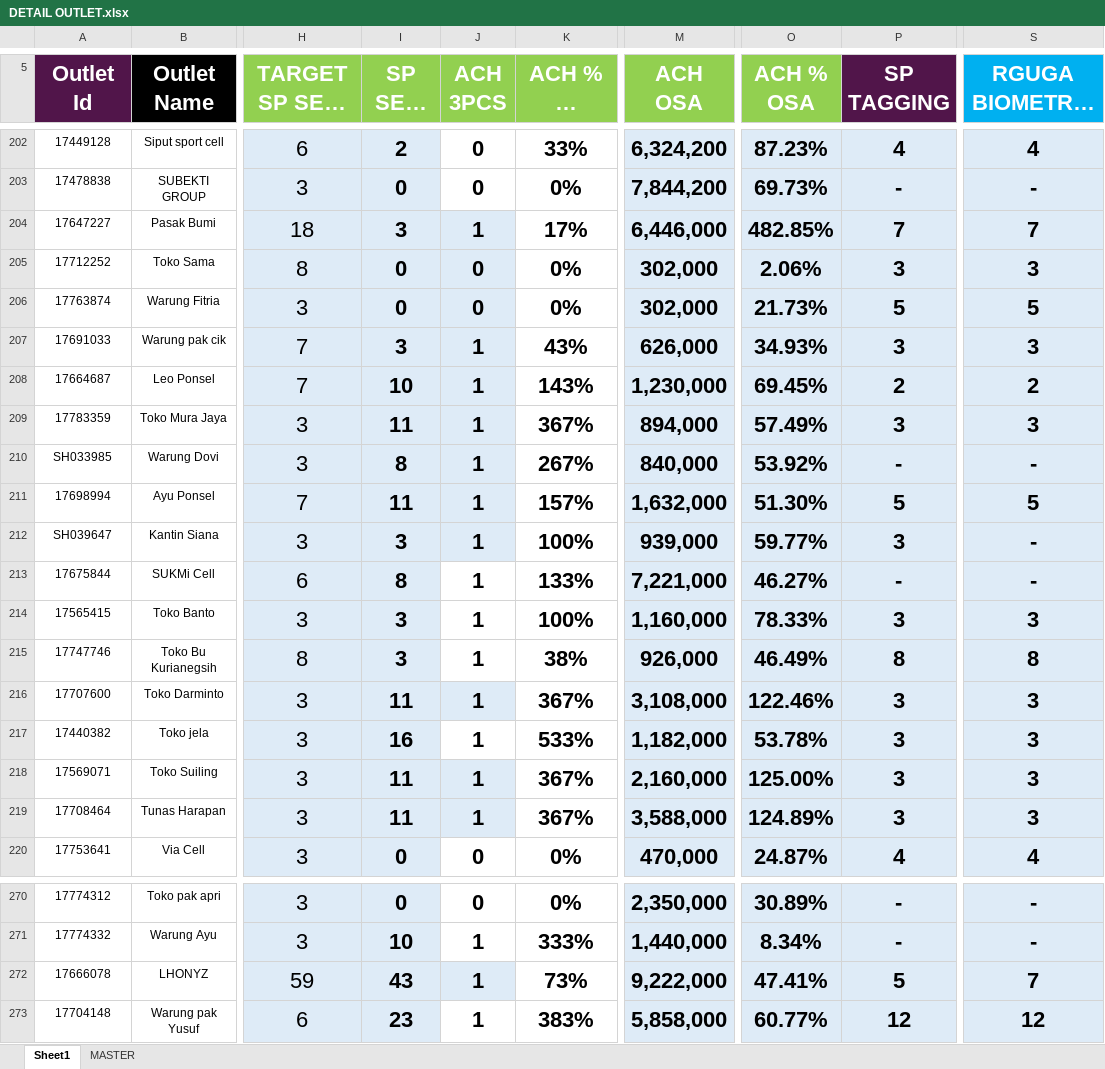
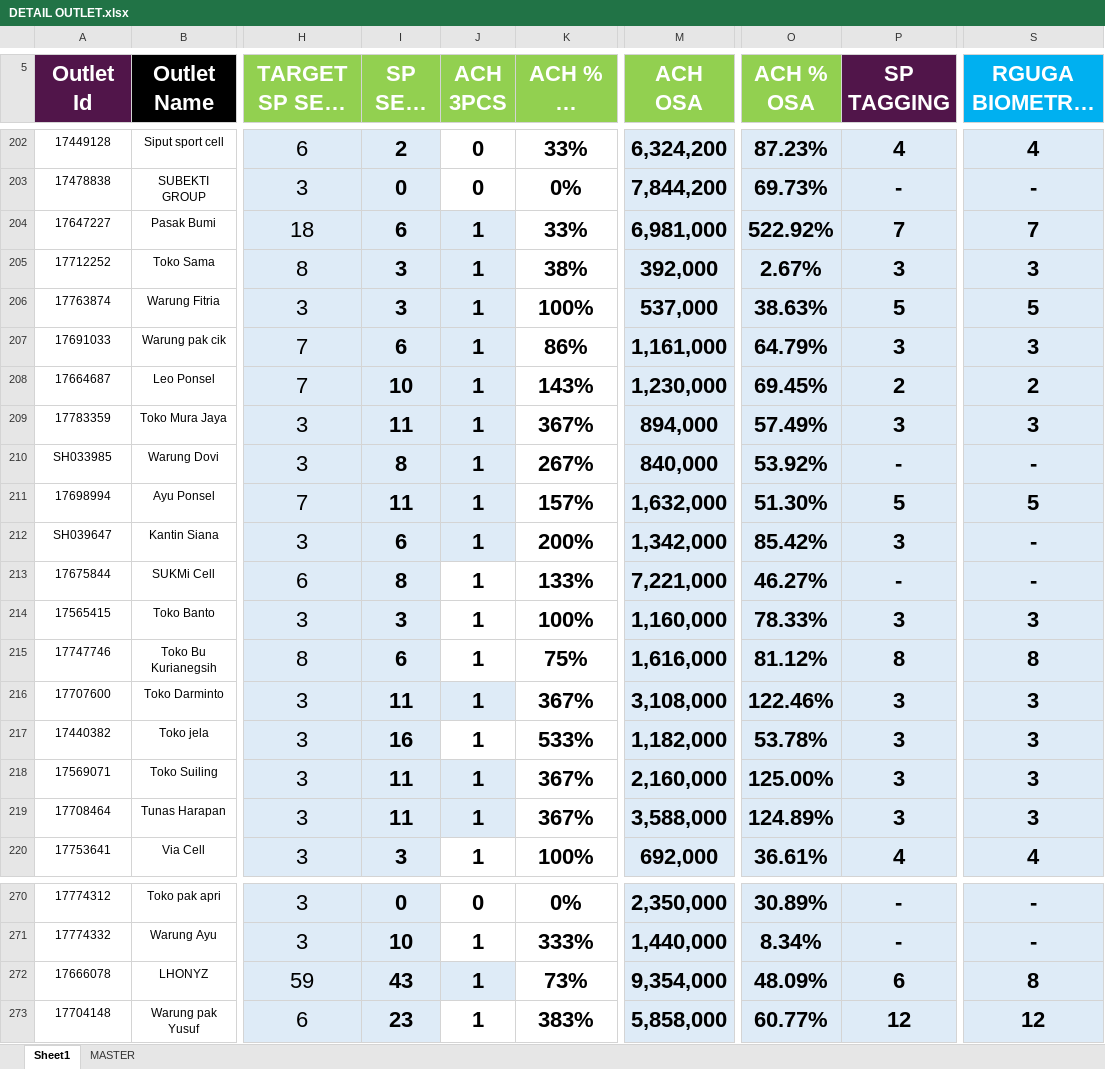
Before and after one commit to heryirwansyah05-cpu/Dashboard_Bengkayang, an Excel workbook: DETAIL OUTLET.xlsx, sheet Sheet1, drawn as a sheet; only a part is shown, gaps mark what is left out; long unchanged cells end in …; values as stored, in another font and other column widths than the file's, no borders; conditional formats not drawn; the diff covers the shown part only; the diff names each change by its address in the sheet, - before the commit and + after, or states it on an @@ line.

```diff
--- a/DETAIL OUTLET.xlsx (sheet Sheet1)
+++ b/DETAIL OUTLET.xlsx (sheet Sheet1)
-I204 (SP SELL IN): 3
+I204 (SP SELL IN): 6
-K204 (ACH % SP SELL IN): 17%
+K204 (ACH % SP SELL IN): 33%
-M204 (ACH OSA): 6,446,000
+M204 (ACH OSA): 6,981,000
-O204 (ACH % OSA): 482.85%
+O204 (ACH % OSA): 522.92%
-I205:I206 (SP SELL IN): 0
+I205:I206 (SP SELL IN): 3
-J205:J206 (ACH 3PCS): 0
+J205:J206 (ACH 3PCS): 1
-K205 (ACH % SP SELL IN): 0%
+K205 (ACH % SP SELL IN): 38%
-M205 (ACH OSA): 302,000
+M205 (ACH OSA): 392,000
-O205 (ACH % OSA): 2.06%
+O205 (ACH % OSA): 2.67%
-K206 (ACH % SP SELL IN): 0%
+K206 (ACH % SP SELL IN): 100%
-M206 (ACH OSA): 302,000
+M206 (ACH OSA): 537,000
-O206 (ACH % OSA): 21.73%
+O206 (ACH % OSA): 38.63%
-I207 (SP SELL IN): 3
+I207 (SP SELL IN): 6
-K207 (ACH % SP SELL IN): 43%
+K207 (ACH % SP SELL IN): 86%
-M207 (ACH OSA): 626,000
+M207 (ACH OSA): 1,161,000
-O207 (ACH % OSA): 34.93%
+O207 (ACH % OSA): 64.79%
-I212 (SP SELL IN): 3
+I212 (SP SELL IN): 6
-K212 (ACH % SP SELL IN): 100%
+K212 (ACH % SP SELL IN): 200%
-M212 (ACH OSA): 939,000
+M212 (ACH OSA): 1,342,000
-O212 (ACH % OSA): 59.77%
+O212 (ACH % OSA): 85.42%
-I215 (SP SELL IN): 3
+I215 (SP SELL IN): 6
-K215 (ACH % SP SELL IN): 38%
+K215 (ACH % SP SELL IN): 75%
-M215 (ACH OSA): 926,000
+M215 (ACH OSA): 1,616,000
-O215 (ACH % OSA): 46.49%
+O215 (ACH % OSA): 81.12%
-I220 (SP SELL IN): 0
+I220 (SP SELL IN): 3
-J220 (ACH 3PCS): 0
+J220 (ACH 3PCS): 1
-K220 (ACH % SP SELL IN): 0%
+K220 (ACH % SP SELL IN): 100%
-M220 (ACH OSA): 470,000
+M220 (ACH OSA): 692,000
-O220 (ACH % OSA): 24.87%
+O220 (ACH % OSA): 36.61%
-M272 (ACH OSA): 9,222,000
+M272 (ACH OSA): 9,354,000
-O272 (ACH % OSA): 47.41%
+O272 (ACH % OSA): 48.09%
-P272 (SP TAGGING): 5
+P272 (SP TAGGING): 6
-S272 (RGUGA BIOMETRIX MTD): 7
+S272 (RGUGA BIOMETRIX MTD): 8
```
Also changed, not shown: 168 edited cells elsewhere in this sheet, FB Market Share.xlsx, GAP DAILY KPI DSE.xlsx, 5 other files.
